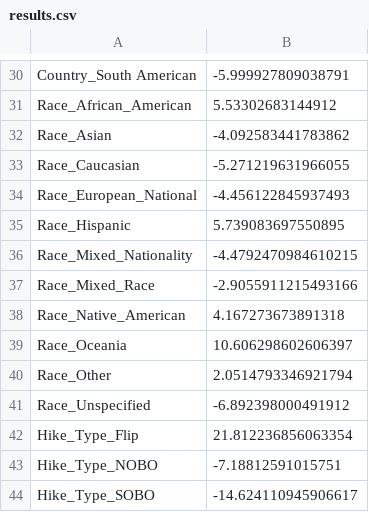
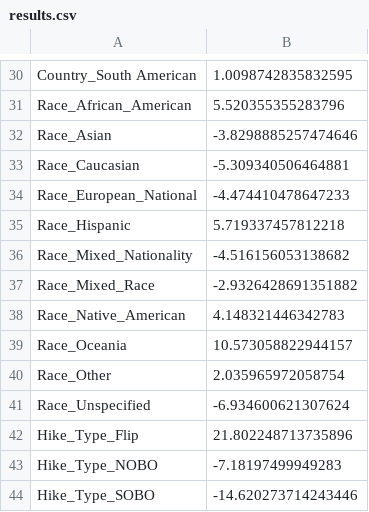
Before and after one commit to benw413/Data_Science_General_Assembly, a CSV file: results.csv, drawn as a sheet; only a part is shown, gaps mark what is left out; the diff covers the shown part only; the diff names each change by its address in the sheet, - before the commit and + after, or states it on an @@ line.

```diff
--- a/results.csv
+++ b/results.csv
-B30: -5.999927809038791
+B30: 1.0098742835832595
-B31: 5.53302683144912
+B31: 5.520355355283796
-B32: -4.092583441783862
+B32: -3.8298885257474646
-B33: -5.271219631966055
+B33: -5.309340506464881
-B34: -4.456122845937493
+B34: -4.474410478647233
-B35: 5.739083697550895
+B35: 5.719337457812218
-B36: -4.4792470984610215
+B36: -4.516156053138682
-B37: -2.9055911215493166
+B37: -2.9326428691351882
-B38: 4.167273673891318
+B38: 4.148321446342783
-B39: 10.606298602606397
+B39: 10.573058822944157
-B40: 2.0514793346921794
+B40: 2.035965972058754
-B41: -6.892398000491912
+B41: -6.934600621307624
-B42: 21.812236856063354
+B42: 21.802248713735896
-B43: -7.18812591015751
+B43: -7.18197499949283
-B44: -14.624110945906617
+B44: -14.620273714243446
```
Also changed, not shown: 1 added row, 1 removed row and 27 edited cells elsewhere in this file, 1 other file.
